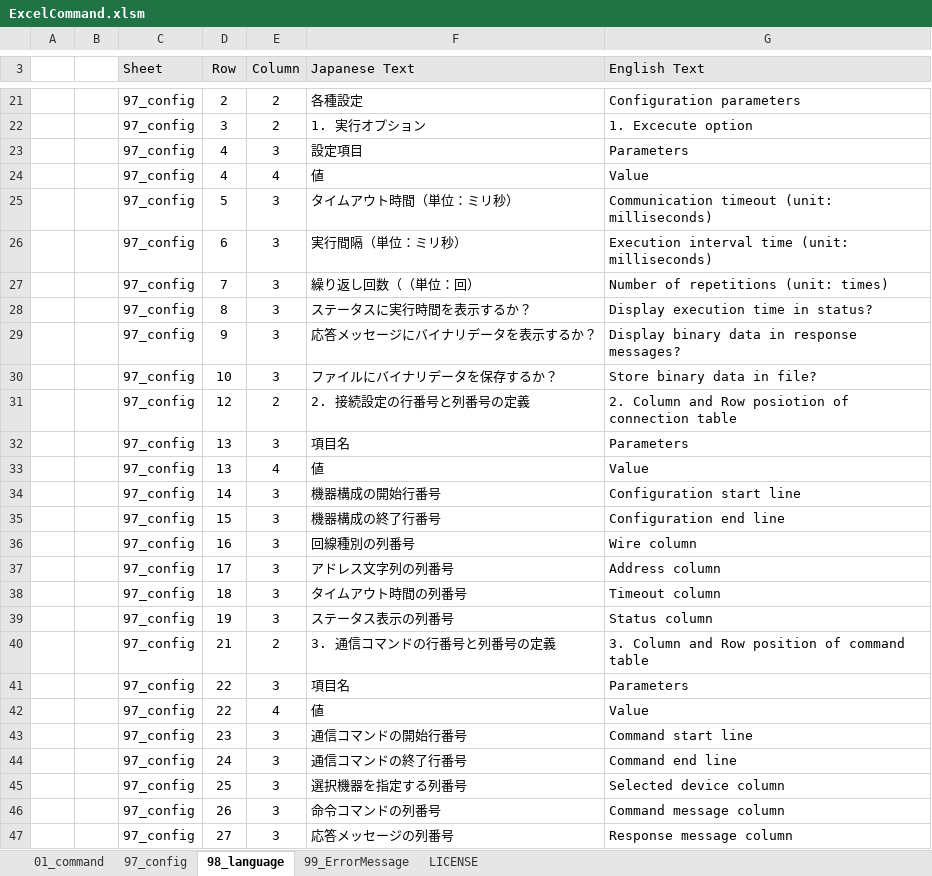
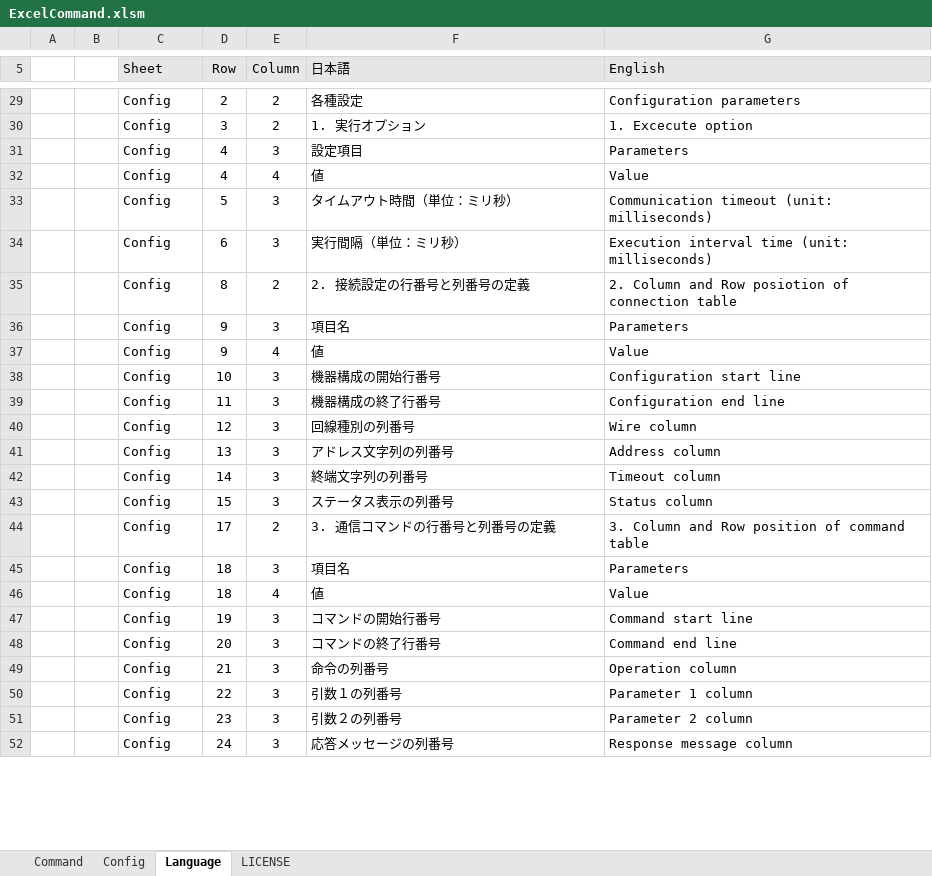
Before and after one commit to MitakaMakers/TestSequencer, an Excel workbook: bin/ExcelCommand.xlsm, sheet Language, drawn as a sheet; only a part is shown, gaps mark what is left out; values as stored, in another font and other column widths than the file's, no borders; charts and pictures not drawn; removed rows and columns are numbered as before the commit, all else as after; the diff covers the shown part only; the diff names each change by its address in the sheet, - before the commit and + after, or states it on an @@ line.

```diff
--- a/bin/ExcelCommand.xlsm (sheet Language)
+++ b/bin/ExcelCommand.xlsm (sheet Language)
-sheet tab: 01_command
+sheet tab: Command
-sheet tab: 97_config
+sheet tab: Config
-sheet tab: 98_language
+sheet tab: Language
-sheet tab: 99_ErrorMessage
-F5: Japanese Text
+F5: 日本語
-G5: English Text
+G5: English
-C29:C34 (Sheet): 97_config
+C29:C34 (Sheet): Config
-row 27:  |  | 97_config | 7 | 3 | 繰り返し回数（（単位：回） | Number of repetitions (unit: times)
-row 28:  |  | 97_config | 8 | 3 | ステータスに実行時間を表示するか？ | Display execution time in status?
-row 29:  |  | 97_config | 9 | 3 | 応答メッセージにバイナリデータを表示するか？ | Display binary data in response messages?
-row 30:  |  | 97_config | 10 | 3 | ファイルにバイナリデータを保存するか？ | Store binary data in file?
-C35:C41 (Sheet): 97_config
+C35:C41 (Sheet): Config
-D35 (Row): 12
+D35 (Row): 8
-D36:D37 (Row): 13
+D36:D37 (Row): 9
-D38 (Row): 14
+D38 (Row): 10
-D39 (Row): 15
+D39 (Row): 11
-D40 (Row): 16
+D40 (Row): 12
-D41 (Row): 17
+D41 (Row): 13
-row 38:  |  | 97_config | 18 | 3 | タイムアウト時間の列番号 | Timeout column
+row 42:  |  | Config | 14 | 3 | 終端文字列の列番号 | Timeout column
-C43:C48 (Sheet): 97_config
+C43:C48 (Sheet): Config
-D43 (Row): 19
+D43 (Row): 15
-D44 (Row): 21
+D44 (Row): 17
-D45:D46 (Row): 22
+D45:D46 (Row): 18
-D47 (Row): 23
+D47 (Row): 19
-F47 (日本語): 通信コマンドの開始行番号
+F47 (日本語): コマンドの開始行番号
-D48 (Row): 24
+D48 (Row): 20
-F48 (日本語): 通信コマンドの終了行番号
+F48 (日本語): コマンドの終了行番号
-row 45:  |  | 97_config | 25 | 3 | 選択機器を指定する列番号 | Selected device column
-row 46:  |  | 97_config | 26 | 3 | 命令コマンドの列番号 | Command message column
+row 49:  |  | Config | 21 | 3 | 命令の列番号 | Operation column
+row 50:  |  | Config | 22 | 3 | 引数１の列番号 | Parameter 1 column
+row 51:  |  | Config | 23 | 3 | 引数２の列番号 | Parameter 2 column
-C52 (Sheet): 97_config
+C52 (Sheet): Config
-D52 (Row): 27
+D52 (Row): 24
```
Also changed, not shown: 14 added rows, 6 removed rows and 24 edited cells elsewhere in this sheet, sheet Command, sheet Config, hidden cells, charts or pictures, 5 other files.
